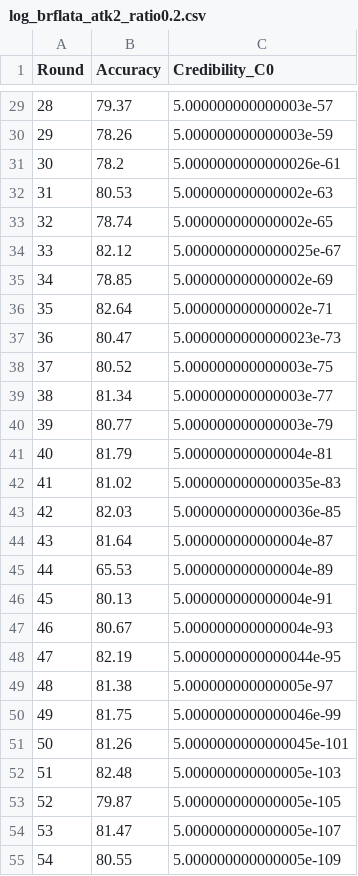
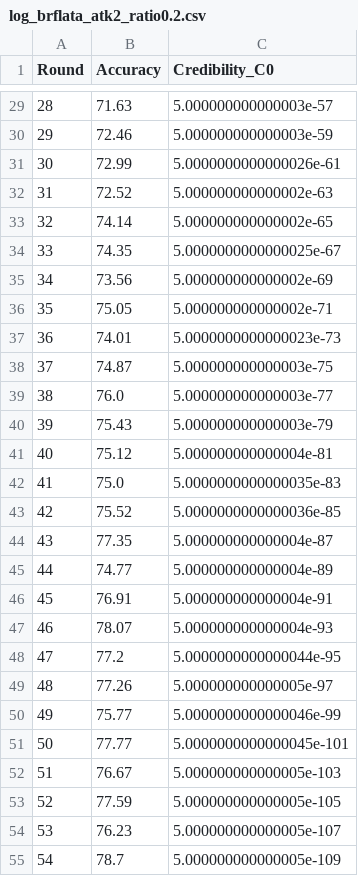
Before and after one commit to UIT-23521444/BRFLATA_Spark1, a CSV file: log_brflata_atk2_ratio0.2.csv, drawn as a sheet; only a part is shown, gaps mark what is left out; the diff covers the shown part only.

```diff
--- a/log_brflata_atk2_ratio0.2.csv
+++ b/log_brflata_atk2_ratio0.2.csv
@@ -29,27 +29,27 @@ Round,Accuracy,Credibility_C0
-28,79.37,5.000000000000003e-57
-29,78.26,5.000000000000003e-59
-30,78.2,5.0000000000000026e-61
-31,80.53,5.000000000000002e-63
-32,78.74,5.000000000000002e-65
-33,82.12,5.0000000000000025e-67
-34,78.85,5.000000000000002e-69
-35,82.64,5.000000000000002e-71
-36,80.47,5.0000000000000023e-73
-37,80.52,5.000000000000003e-75
-38,81.34,5.000000000000003e-77
-39,80.77,5.000000000000003e-79
-40,81.79,5.000000000000004e-81
-41,81.02,5.0000000000000035e-83
-42,82.03,5.0000000000000036e-85
-43,81.64,5.000000000000004e-87
-44,65.53,5.000000000000004e-89
-45,80.13,5.000000000000004e-91
-46,80.67,5.000000000000004e-93
-47,82.19,5.0000000000000044e-95
-48,81.38,5.000000000000005e-97
-49,81.75,5.0000000000000046e-99
-50,81.26,5.0000000000000045e-101
-51,82.48,5.000000000000005e-103
-52,79.87,5.000000000000005e-105
-53,81.47,5.000000000000005e-107
-54,80.55,5.000000000000005e-109
+28,71.63,5.000000000000003e-57
+29,72.46,5.000000000000003e-59
+30,72.99,5.0000000000000026e-61
+31,72.52,5.000000000000002e-63
+32,74.14,5.000000000000002e-65
+33,74.35,5.0000000000000025e-67
+34,73.56,5.000000000000002e-69
+35,75.05,5.000000000000002e-71
+36,74.01,5.0000000000000023e-73
+37,74.87,5.000000000000003e-75
+38,76.0,5.000000000000003e-77
+39,75.43,5.000000000000003e-79
+40,75.12,5.000000000000004e-81
+41,75.0,5.0000000000000035e-83
+42,75.52,5.0000000000000036e-85
+43,77.35,5.000000000000004e-87
+44,74.77,5.000000000000004e-89
+45,76.91,5.000000000000004e-91
+46,78.07,5.000000000000004e-93
+47,77.2,5.0000000000000044e-95
+48,77.26,5.000000000000005e-97
+49,75.77,5.0000000000000046e-99
+50,77.77,5.0000000000000045e-101
+51,76.67,5.000000000000005e-103
+52,77.59,5.000000000000005e-105
+53,76.23,5.000000000000005e-107
+54,78.7,5.000000000000005e-109
```
Also changed, not shown: 33 edited cells elsewhere in this file, log_brflata_atk1_ratio0.2.csv, log_brflata_atk3_ratio0.2.csv, 14 other files.
